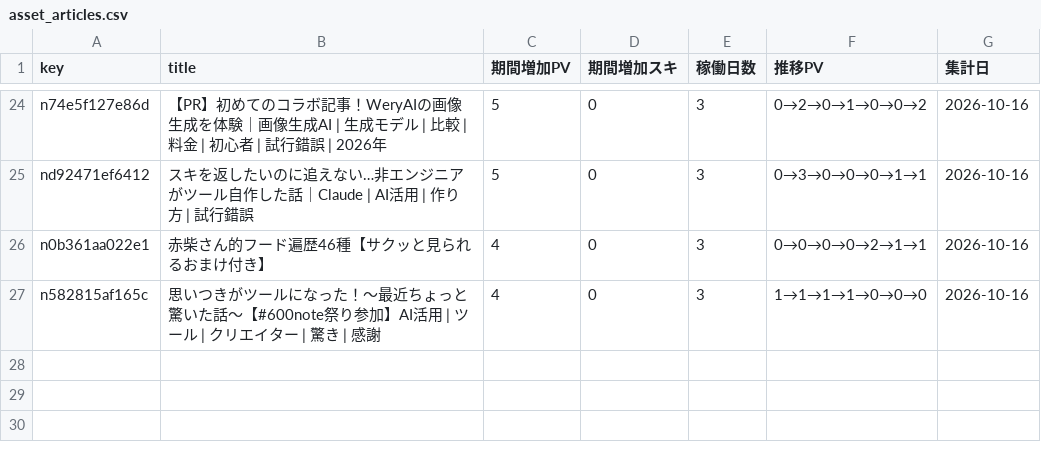
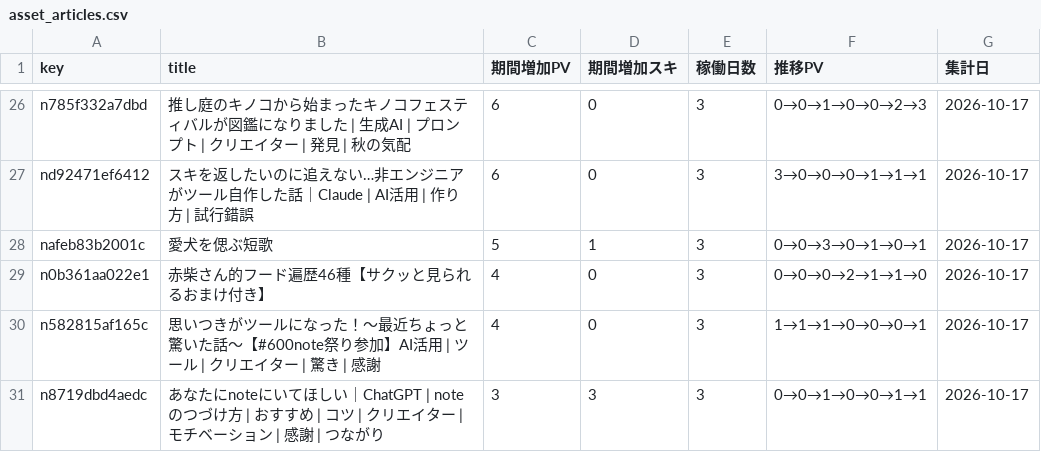
Before and after one commit to thinkingshiba0526-dot/note-stats-dashboard, a CSV file: data/asset_articles.csv, drawn as a sheet; only a part is shown, gaps mark what is left out; addresses are those after the commit; the diff covers the shown part only; the diff names each change by its address in the sheet, - before the commit and + after, or states it on an @@ line.

```diff
--- a/data/asset_articles.csv
+++ b/data/asset_articles.csv
-A26 (key): n74e5f127e86d
+A26 (key): n785f332a7dbd
-B26 (title): 【PR】初めてのコラボ記事！WeryAIの画像生成を体験｜画像生成AI | 生成モデル | 比較 | 料金 | 初心者 | 試行錯誤 | 2026年
+B26 (title): 推し庭のキノコから始まったキノコフェスティバルが図鑑になりました | 生成AI | プロンプト | クリエイター | 発見 | 秋の気配
-C26:C27 (期間増加PV): 5
+C26:C27 (期間増加PV): 6
-F26 (推移PV): 0→2→0→1→0→0→2
+F26 (推移PV): 0→0→1→0→0→2→3
-G26:G27 (集計日): 2026-10-16
+G26:G27 (集計日): 2026-10-17
-F27 (推移PV): 0→3→0→0→0→1→1
+F27 (推移PV): 3→0→0→0→1→1→1
+row 28: nafeb83b2001c | 愛犬を偲ぶ短歌 | 5 | 1 | 3 | 0→0→3→0→1→0→1 | 2026-10-17
-F29 (推移PV): 0→0→0→0→2→1→1
+F29 (推移PV): 0→0→0→2→1→1→0
-G29:G30 (集計日): 2026-10-16
+G29:G30 (集計日): 2026-10-17
-F30 (推移PV): 1→1→1→1→0→0→0
+F30 (推移PV): 1→1→1→0→0→0→1
+row 31: n8719dbd4aedc | あなたにnoteにいてほしい｜ChatGPT | noteのつづけ方 | おすすめ | コツ | クリエイター | モチベーション | 感謝 | つながり | 3 | 3 | 3 | 0→0→1→0→0→1→1 | 2026-10-17
```
Also changed, not shown: 8 added rows, 6 removed rows and 54 edited cells elsewhere in this file, data/funnel_cumulative_summary.csv, data/monthly_summary.csv, 7 other files.
